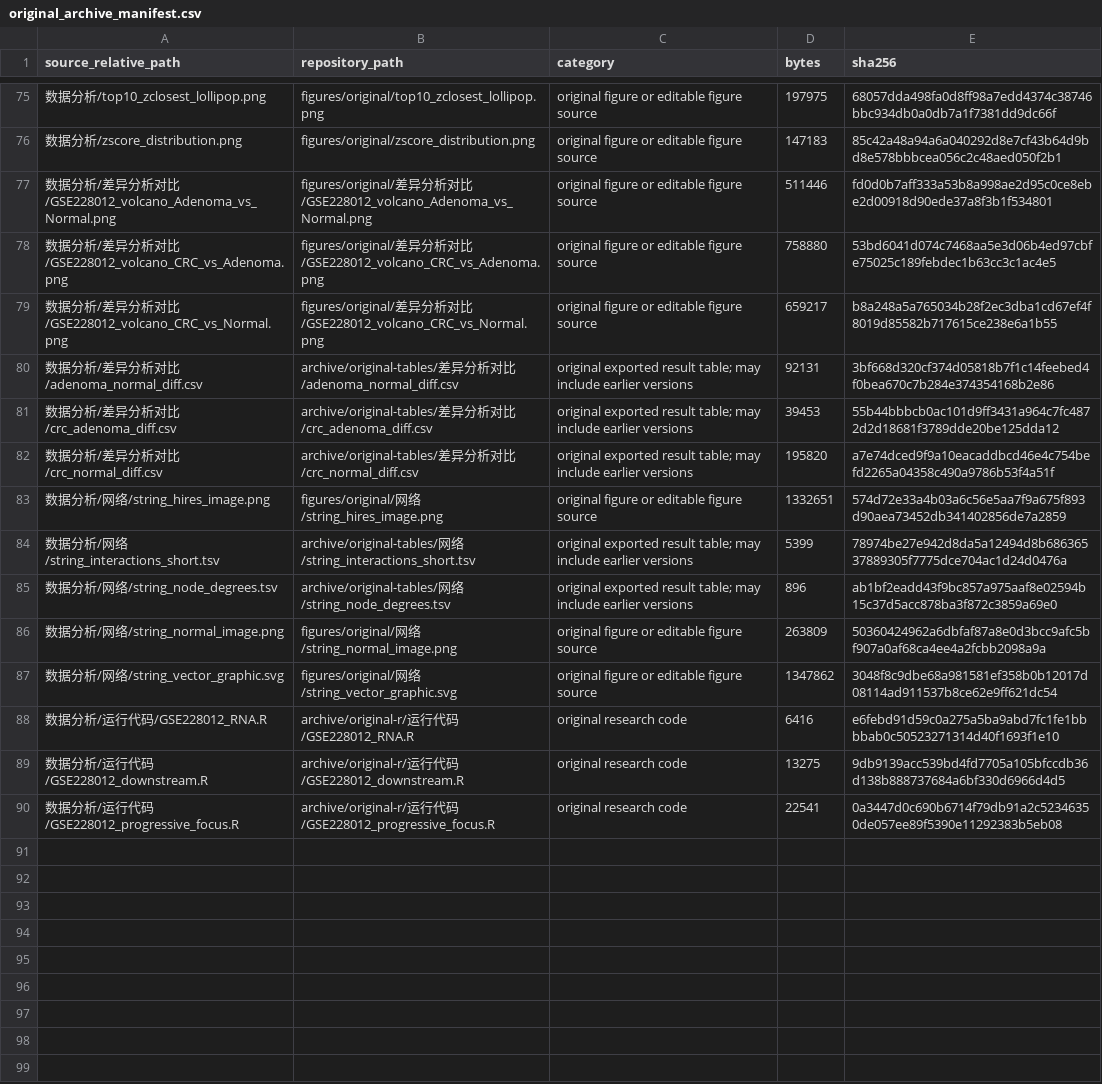
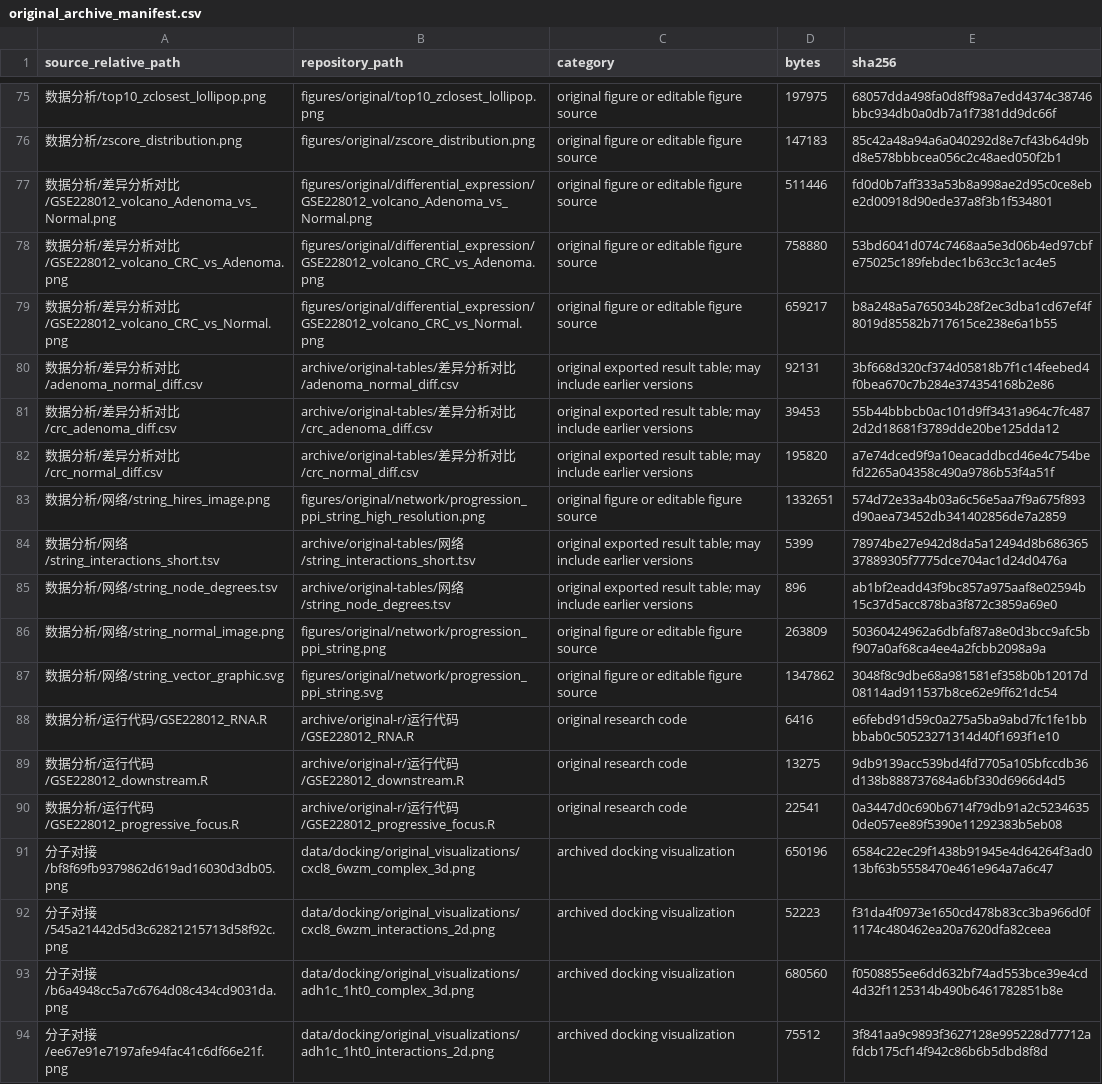
Before and after one commit to hiuuuuu33/colorectal-polyphenol-research, a CSV file: metadata/original_archive_manifest.csv, drawn as a sheet; only a part is shown, gaps mark what is left out; the diff names each change by its address in the sheet, - before the commit and + after, or states it on an @@ line.

Commit message:
Give archived research images descriptive English filenames

```diff
--- a/metadata/original_archive_manifest.csv
+++ b/metadata/original_archive_manifest.csv
-B77 (repository_path): figures/original/差异分析对比/GSE228012_volcano_Adenoma_vs_Normal.png
+B77 (repository_path): figures/original/differential_expression/GSE228012_volcano_Adenoma_vs_Normal.png
-B78 (repository_path): figures/original/差异分析对比/GSE228012_volcano_CRC_vs_Adenoma.png
+B78 (repository_path): figures/original/differential_expression/GSE228012_volcano_CRC_vs_Adenoma.png
-B79 (repository_path): figures/original/差异分析对比/GSE228012_volcano_CRC_vs_Normal.png
+B79 (repository_path): figures/original/differential_expression/GSE228012_volcano_CRC_vs_Normal.png
-B83 (repository_path): figures/original/网络/string_hires_image.png
+B83 (repository_path): figures/original/network/progression_ppi_string_high_resolution.png
-B86 (repository_path): figures/original/网络/string_normal_image.png
+B86 (repository_path): figures/original/network/progression_ppi_string.png
-B87 (repository_path): figures/original/网络/string_vector_graphic.svg
+B87 (repository_path): figures/original/network/progression_ppi_string.svg
+row 91: 分子对接/bf8f69fb9379862d619ad16030d3db05.png | data/docking/original_visualizations/cxcl8_6wzm_complex_3d.png | archived docking visualization | 650196 | 6584c22ec29f1438b91945e4d64264f3ad013bf63b5558470e461e964a7a6c47
+row 92: 分子对接/545a21442d5d3c62821215713d58f92c.png | data/docking/original_visualizations/cxcl8_6wzm_interactions_2d.png | archived docking visualization | 52223 | f31da4f0973e1650cd478b83cc3ba966d0f1174c480462ea20a7620dfa82ceea
+row 93: 分子对接/b6a4948cc5a7c6764d08c434cd9031da.png | data/docking/original_visualizations/adh1c_1ht0_complex_3d.png | archived docking visualization | 680560 | f0508855ee6dd632bf74ad553bce39e4cd4d32f1125314b490b6461782851b8e
+row 94: 分子对接/ee67e91e7197afe94fac41c6df66e21f.png | data/docking/original_visualizations/adh1c_1ht0_interactions_2d.png | archived docking visualization | 75512 | 3f841aa9c9893f3627128e995228d77712afdcb175cf14f942c86b6b5dbd8f8d
```
Also changed, not shown: metadata/input_checksums.csv, 13 other files.
